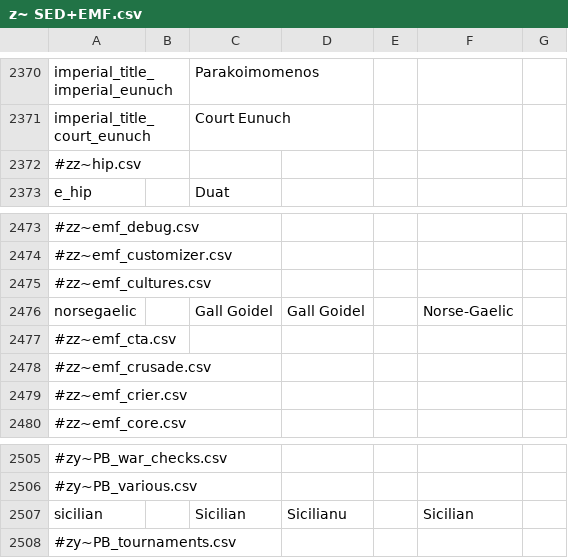
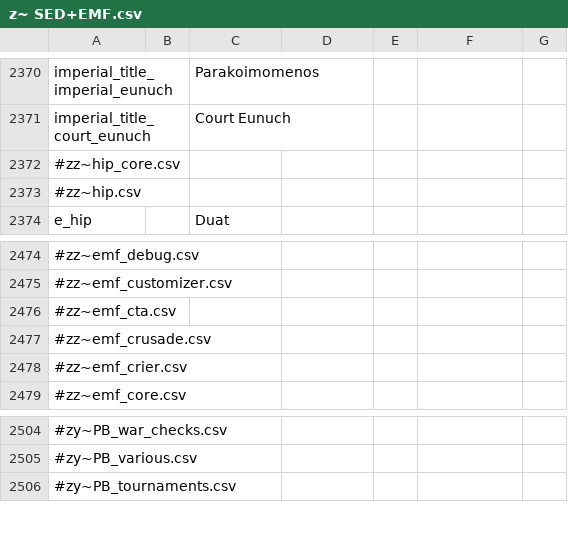
Before and after one commit to escalonn/sed2, a CSV file: templates/SED2+EMF/localisation/z~ SED+EMF.csv, drawn as a sheet; only a part is shown, gaps mark what is left out; removed rows and columns are numbered as before the commit, all else as after; the diff names each change by its address in the sheet, - before the commit and + after, or states it on an @@ line.

```diff
--- a/templates/SED2+EMF/localisation/z~ SED+EMF.csv
+++ b/templates/SED2+EMF/localisation/z~ SED+EMF.csv
+row 2372: #zz~hip_core.csv
-row 2475: #zz~emf_cultures.csv
-row 2476: norsegaelic |  | Gall Goidel | Gall Goidel |  | Norse-Gaelic
-row 2507: sicilian |  | Sicilian | Sicilianu |  | Sicilian
```
Also changed, not shown: templates/SED2/common/landed_titles/swmh_landed_titles.csv, templates/SED2/common/landed_titles/titular_titles.csv, 10 other files.
